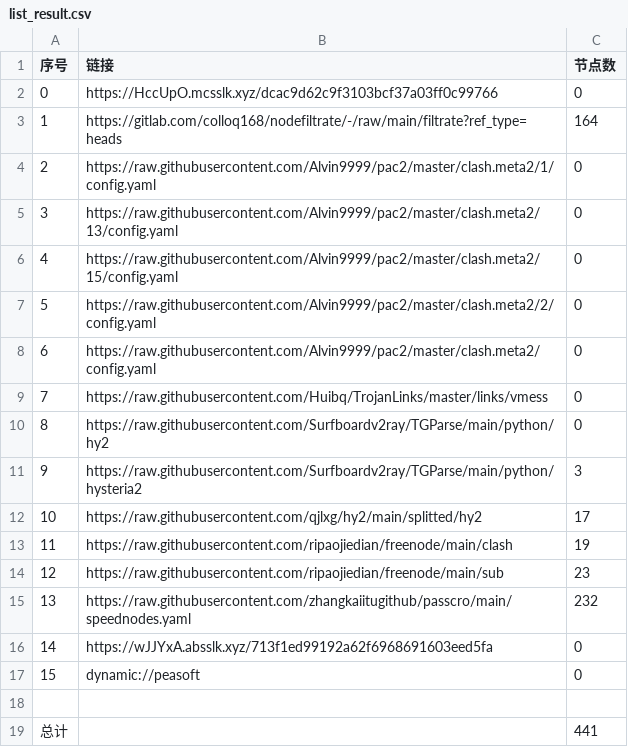
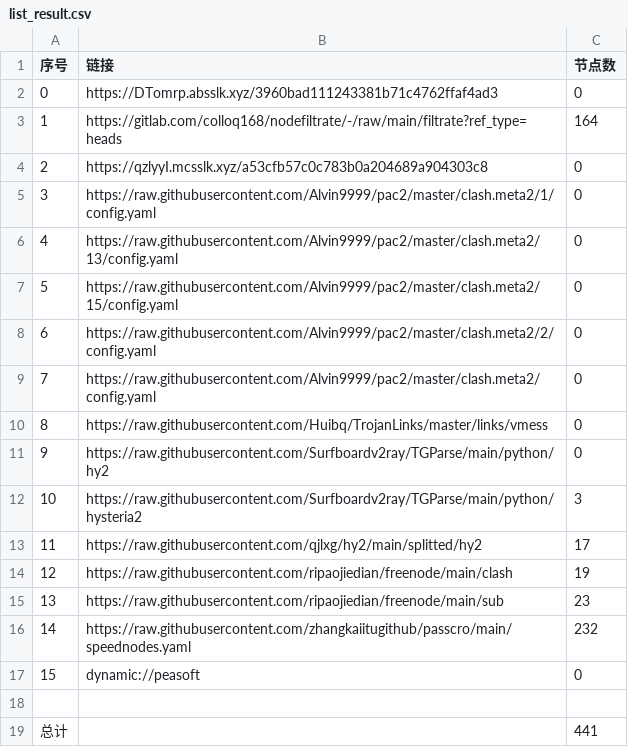
Before and after one commit to jianwu-zhao/NoMoreWalls, a CSV file: list_result.csv, drawn as a sheet; removed rows and columns are numbered as before the commit, all else as after; the diff names each change by its address in the sheet, - before the commit and + after, or states it on an @@ line.

```diff
--- a/list_result.csv
+++ b/list_result.csv
-B2 (链接): https://HccUpO.mcsslk.xyz/dcac9d62c9f3103bcf37a03ff0c99766
+B2 (链接): https://DTomrp.absslk.xyz/3960bad111243381b71c4762ffaf4ad3
+row 4: 2 | https://qzlyyI.mcsslk.xyz/a53cfb57c0c783b0a204689a904303c8 | 0
@@ column A (序号) renumbered between rows 5 and 16 @@
-row 16: 14 | https://wJJYxA.absslk.xyz/713f1ed99192a62f6968691603eed5fa | 0
```
Also changed, not shown: 28 other files.
